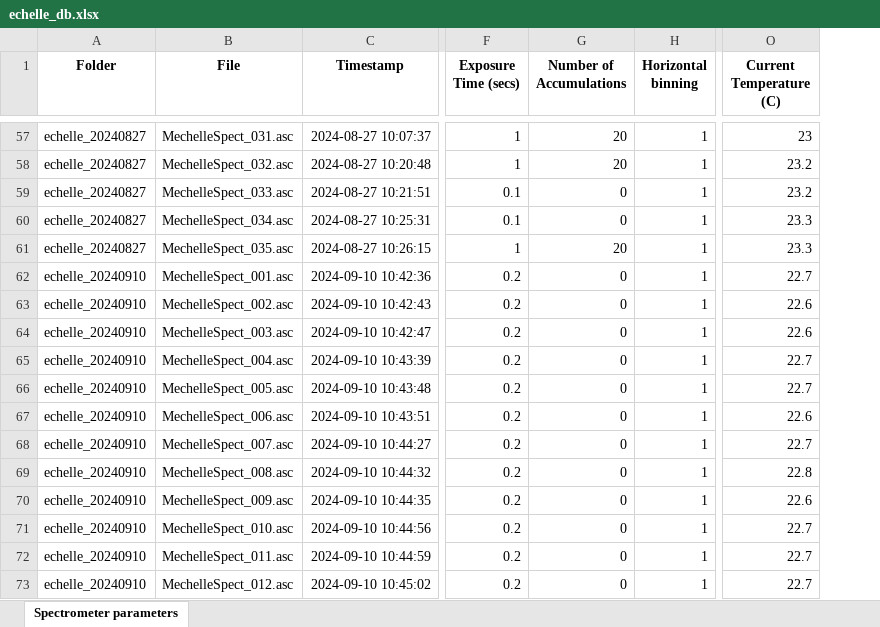
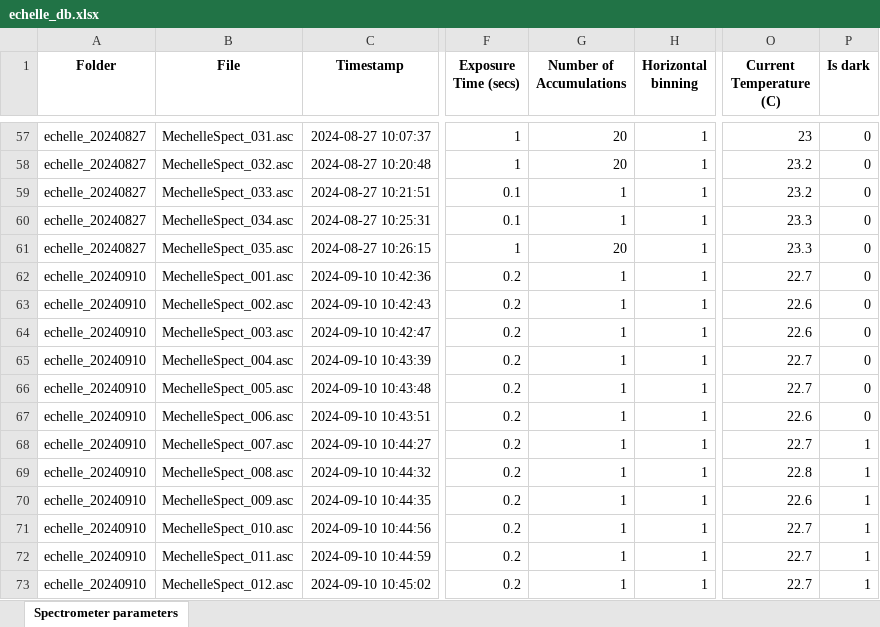
Before and after one commit to erickmartinez/relozwall, an Excel workbook: data_processing/2024/OES/data/echelle_db.xlsx, sheet Spectrometer parameters, drawn as a sheet; only a part is shown, gaps mark what is left out; values as stored, in another font and other column widths than the file's, no borders; the diff covers the shown part only; the diff names each change by its address in the sheet, - before the commit and + after, or states it on an @@ line.

```diff
--- a/data_processing/2024/OES/data/echelle_db.xlsx (sheet Spectrometer parameters)
+++ b/data_processing/2024/OES/data/echelle_db.xlsx (sheet Spectrometer parameters)
+column P (Is dark), rows 57-73: 0 | 0 | 0 | 0 | 0 | 0 | 0 | 0 | 0 | 0 | 0 | 1 | 1 | 1 | 1 | 1 | 1
-G59:G60 (Number of Accumulations): 0
+G59:G60 (Number of Accumulations): 1
-G62:G73 (Number of Accumulations): 0
+G62:G73 (Number of Accumulations): 1
```
Also changed, not shown: 33 edited cells elsewhere in this sheet, 10 other files.
